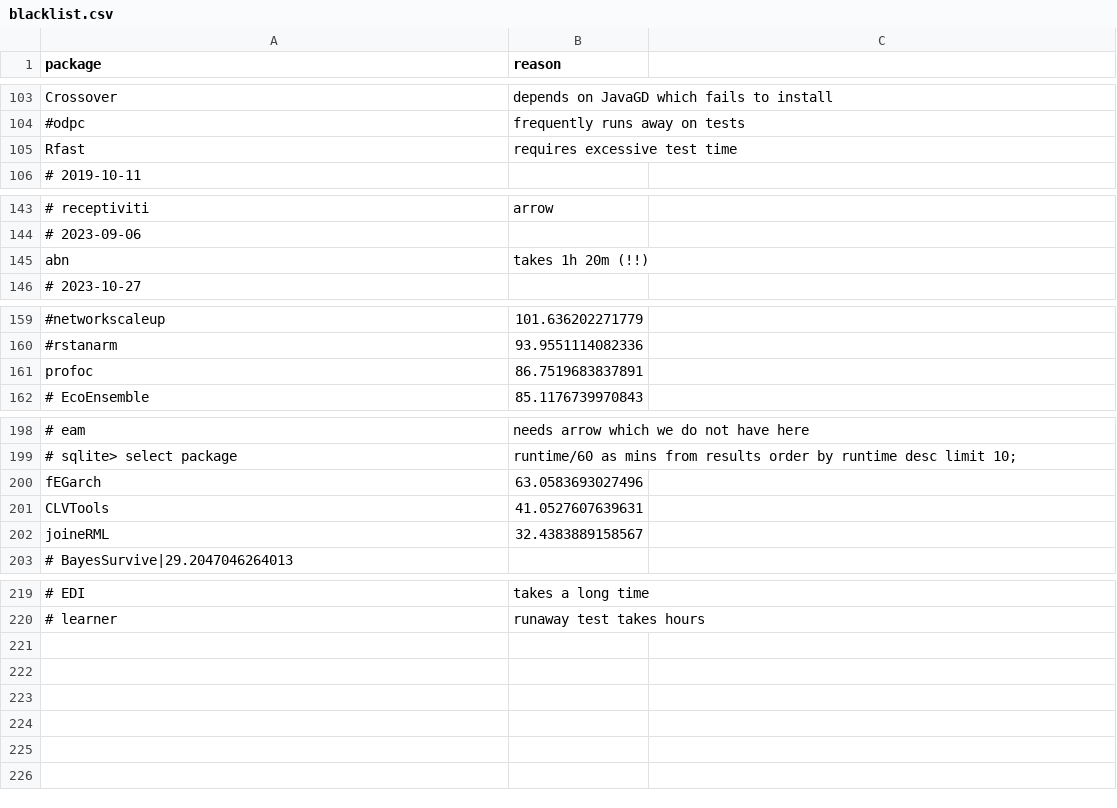
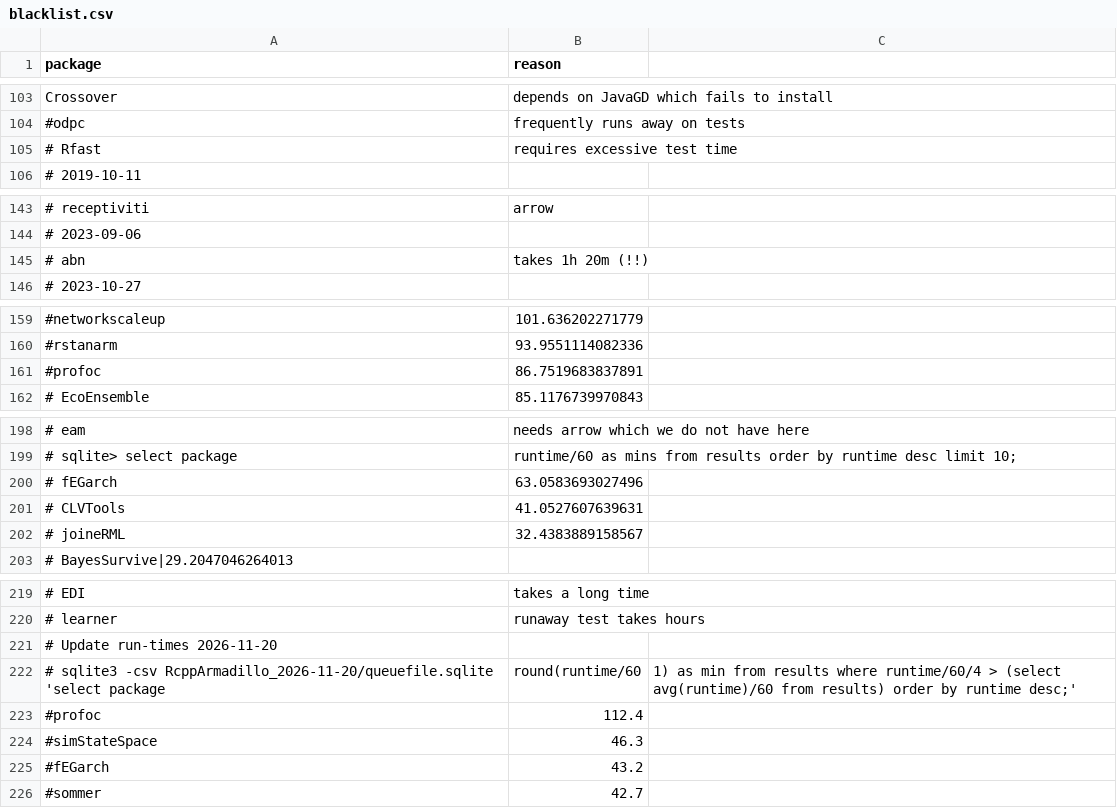
Before and after one commit to RcppCore/rcpp-logs, a CSV file: data/blacklist.csv, drawn as a sheet; only a part is shown, gaps mark what is left out; the diff covers the shown part only; the diff names each change by its address in the sheet, - before the commit and + after, or states it on an @@ line.

Commit message:
Updated blacklist

```diff
--- a/data/blacklist.csv
+++ b/data/blacklist.csv
-A105 (package): Rfast
+A105 (package): # Rfast
-A145 (package): abn
+A145 (package): # abn
-A161 (package): profoc
+A161 (package): #profoc
-A200 (package): fEGarch
+A200 (package): # fEGarch
-A201 (package): CLVTools
+A201 (package): # CLVTools
-A202 (package): joineRML
+A202 (package): # joineRML
+row 221: # Update run-times 2026-11-20
+row 222: # sqlite3 -csv RcppArmadillo_2026-11-20/queuefile.sqlite 'select package | round(runtime/60 | 1) as min from results where runtime/60/4 > (select avg(runtime)/60 from results) order by runtime desc;'
+row 223: #profoc | 112.4
+row 224: #simStateSpace | 46.3
+row 225: #fEGarch | 43.2
+row 226: #sommer | 42.7
```
Also changed, not shown: 1 edited cell elsewhere in this file.
